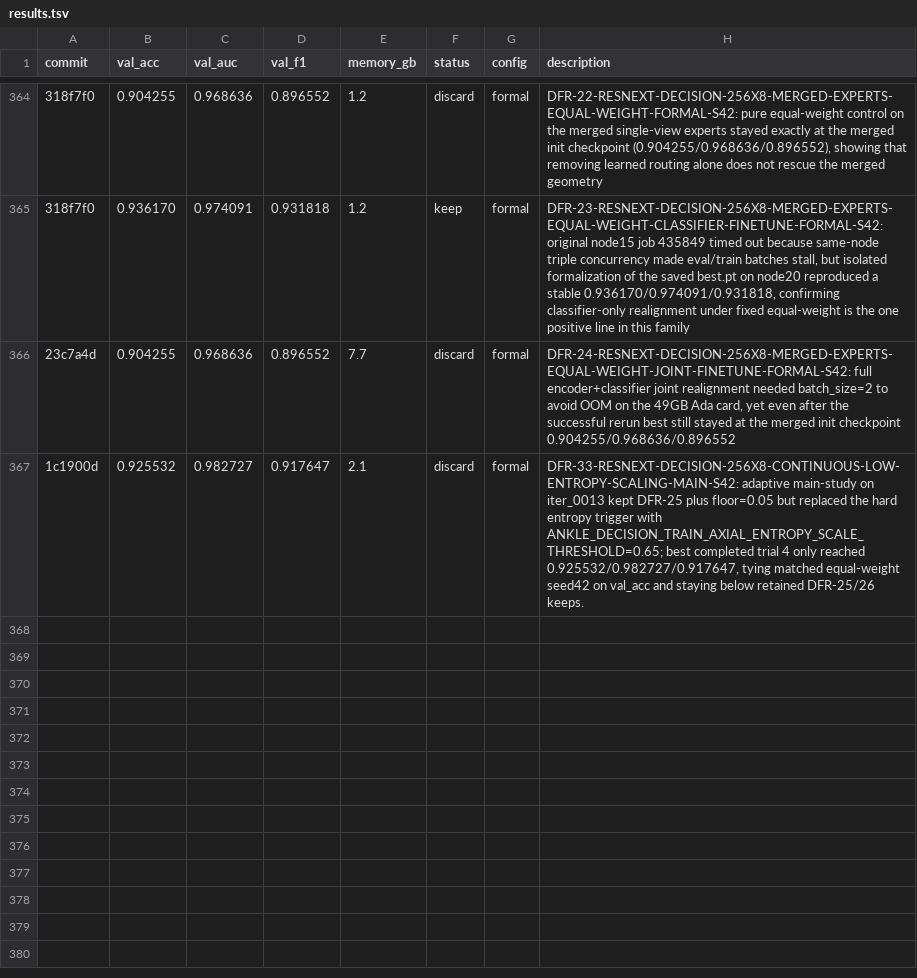
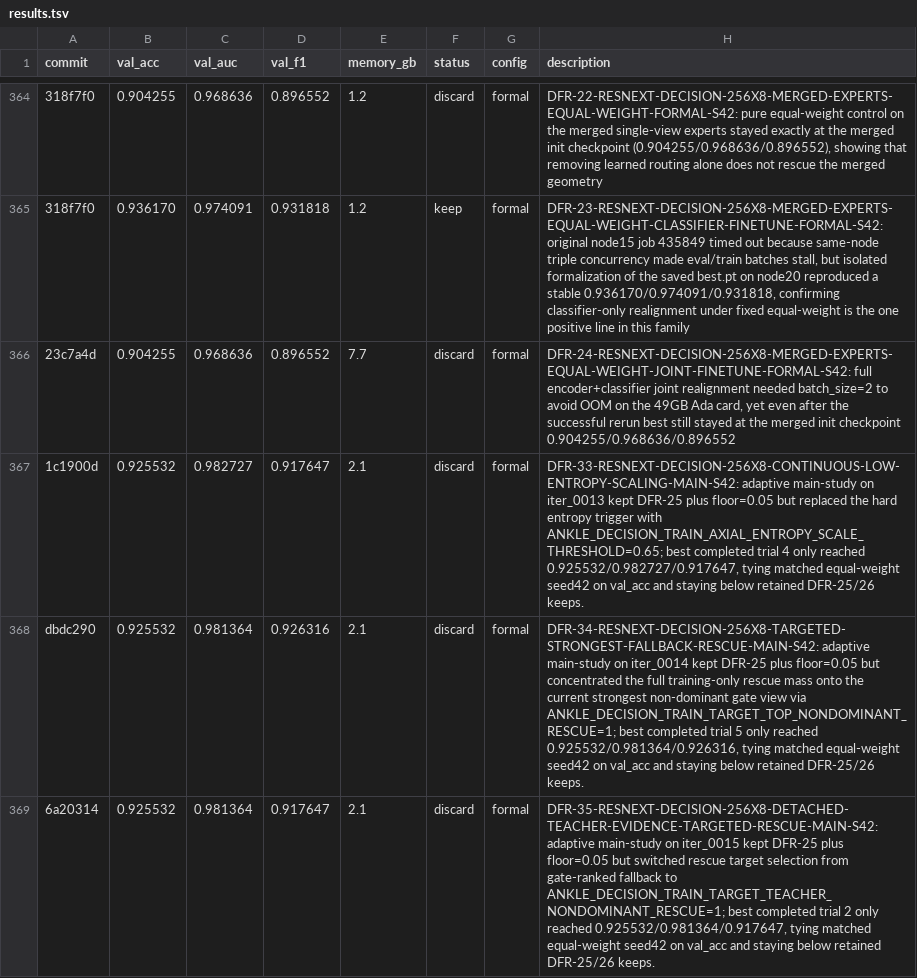
Before and after one commit to justgooo/ankle-recognition, a TSV file: results.tsv, drawn as a sheet; only a part is shown, gaps mark what is left out; the diff names each change by its address in the sheet, - before the commit and + after, or states it on an @@ line.

Commit message:
Refine decision-fusion guidance and log DFR follow-ups

```diff
--- a/results.tsv
+++ b/results.tsv
+row 368: dbdc290 | 0.925532 | 0.981364 | 0.926316 | 2.1 | discard | formal | DFR-34-RESNEXT-DECISION-256X8-TARGETED-STRONGEST-FALLBACK-RESCUE-MAIN-S42: adaptive main-study on iter_0014 kept DFR-25 plus floor=0.05 but concentrated the full training-only rescue mass onto the current strongest non-dominant gate view via ANKLE_DECISION_TRAIN_TARGET_TOP_NONDOMINANT_RESCUE=1; best completed trial 5 only reached 0.925532/0.981364/0.926316, tying matched equal-weight seed42 on val_acc and staying below retained DFR-25/26 keeps.
+row 369: 6a20314 | 0.925532 | 0.981364 | 0.917647 | 2.1 | discard | formal | DFR-35-RESNEXT-DECISION-256X8-DETACHED-TEACHER-EVIDENCE-TARGETED-RESCUE-MAIN-S42: adaptive main-study on iter_0015 kept DFR-25 plus floor=0.05 but switched rescue target selection from gate-ranked fallback to ANKLE_DECISION_TRAIN_TARGET_TEACHER_NONDOMINANT_RESCUE=1; best completed trial 2 only reached 0.925532/0.981364/0.917647, tying matched equal-weight seed42 on val_acc and staying below retained DFR-25/26 keeps.
```
Also changed, not shown: 5 other files.
